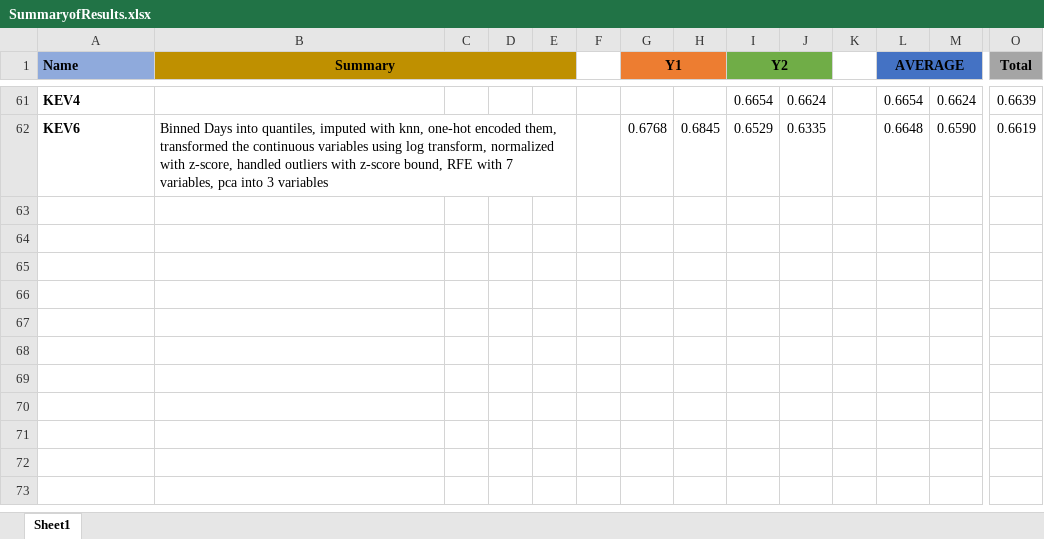
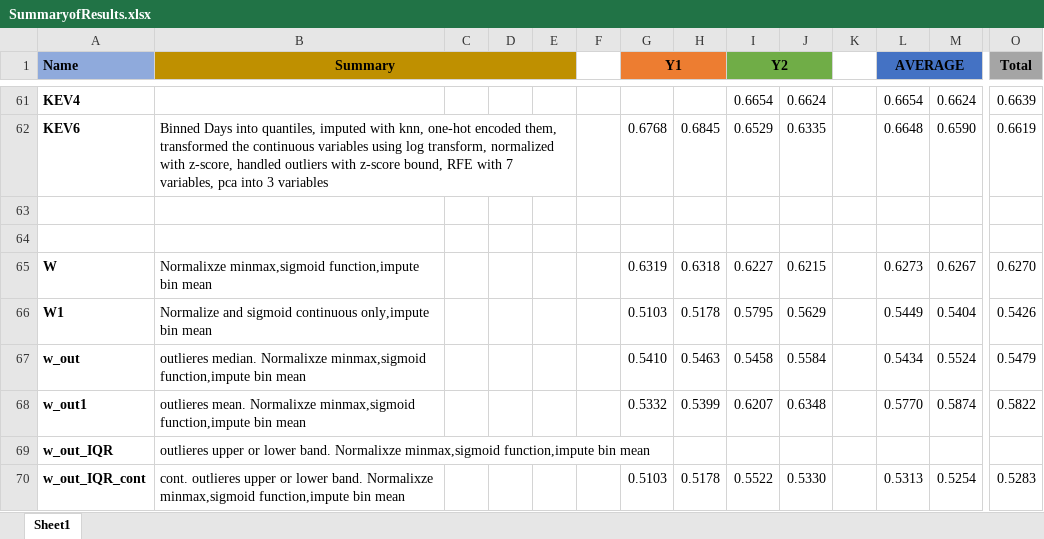
Before and after one commit to BA545-SP2019/2019-competition1-3-musketeers, an Excel workbook: SummaryofResults.xlsx, sheet Sheet1, drawn as a sheet; only a part is shown, gaps mark what is left out; values as stored, in another font and other column widths than the file's, no borders; conditional formats not drawn; rows hold the shown columns only; the diff names each change by its address in the sheet, - before the commit and + after, or states it on an @@ line.

Commit message:
updated results

```diff
--- a/SummaryofResults.xlsx (sheet Sheet1)
+++ b/SummaryofResults.xlsx (sheet Sheet1)
+row 63: (empty)
+row 64: (empty)
+row 65: W | Normalixze minmax,sigmoid function,impute bin mean |  |  |  |  | 0.6319 | 0.6318 | 0.6227 | 0.6215 |  | 0.6273 | 0.6267 | 0.6270
+row 66: W1 | Normalize and sigmoid continuous only,impute bin mean |  |  |  |  | 0.5103 | 0.5178 | 0.5795 | 0.5629 |  | 0.5449 | 0.5404 | 0.5426
+row 67: w_out | outlieres median. Normalixze minmax,sigmoid function,impute bin mean |  |  |  |  | 0.5410 | 0.5463 | 0.5458 | 0.5584 |  | 0.5434 | 0.5524 | 0.5479
+row 68: w_out1 | outlieres mean. Normalixze minmax,sigmoid function,impute bin mean |  |  |  |  | 0.5332 | 0.5399 | 0.6207 | 0.6348 |  | 0.5770 | 0.5874 | 0.5822
+row 69: w_out_IQR | outlieres upper or lower band. Normalixze minmax,sigmoid function,impute bin mean
+row 70: w_out_IQR_cont | cont. outlieres upper or lower band. Normalixze minmax,sigmoid function,impute bin mean |  |  |  |  | 0.5103 | 0.5178 | 0.5522 | 0.5330 |  | 0.5313 | 0.5254 | 0.5283
```
